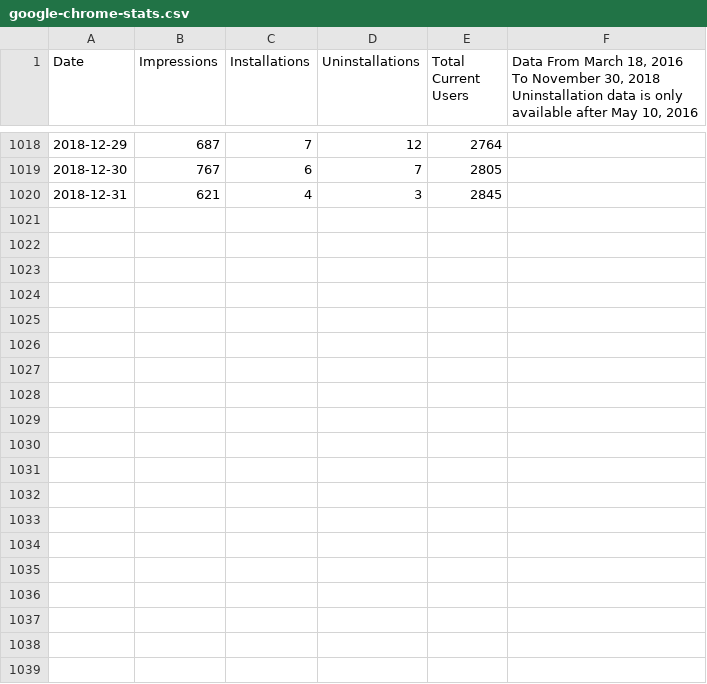
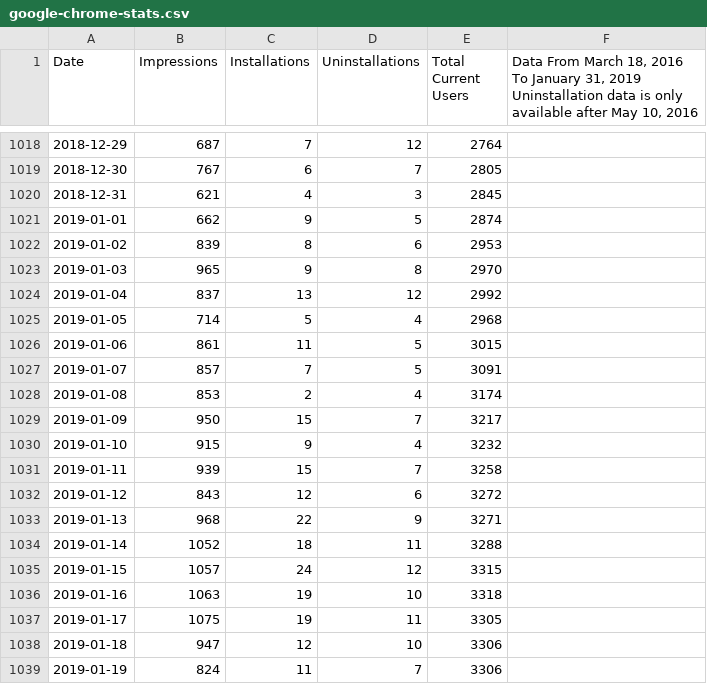
Before and after one commit to VerifiedJoseph/Save-to-the-Wayback-Machine, a CSV file: statistics/google-chrome-stats.csv, drawn as a sheet; only a part is shown, gaps mark what is left out; the diff covers the shown part only.

Commit message:
Add Google Chrome stats for January 2019

```diff
--- a/statistics/google-chrome-stats.csv
+++ b/statistics/google-chrome-stats.csv
@@ -1,2 +1,2 @@
-Date,Impressions,Installations,Uninstallations,Total Current Users,"Data From March 18, 2016 To November 30, 2018
-Uninstallation data is only available after May 10, 2016"
+Date,Impressions,Installations,Uninstallations,Total Current Users,"Data From March 18, 2016 To January 31, 2019
+Uninstallation data is only available after May 10, 2016"
@@ -1021 +1021,20 @@ Uninstallation data is only available after May 10, 2016"
 2018-12-31,621,4,3,2845,
+2019-01-01,662,9,5,2874,
+2019-01-02,839,8,6,2953,
+2019-01-03,965,9,8,2970,
+2019-01-04,837,13,12,2992,
+2019-01-05,714,5,4,2968,
+2019-01-06,861,11,5,3015,
+2019-01-07,857,7,5,3091,
+2019-01-08,853,2,4,3174,
+2019-01-09,950,15,7,3217,
+2019-01-10,915,9,4,3232,
+2019-01-11,939,15,7,3258,
+2019-01-12,843,12,6,3272,
+2019-01-13,968,22,9,3271,
+2019-01-14,1052,18,11,3288,
+2019-01-15,1057,24,12,3315,
+2019-01-16,1063,19,10,3318,
+2019-01-17,1075,19,11,3305,
+2019-01-18,947,12,10,3306,
+2019-01-19,824,11,7,3306,
```
Also changed, not shown: 12 added rows elsewhere in this file.
